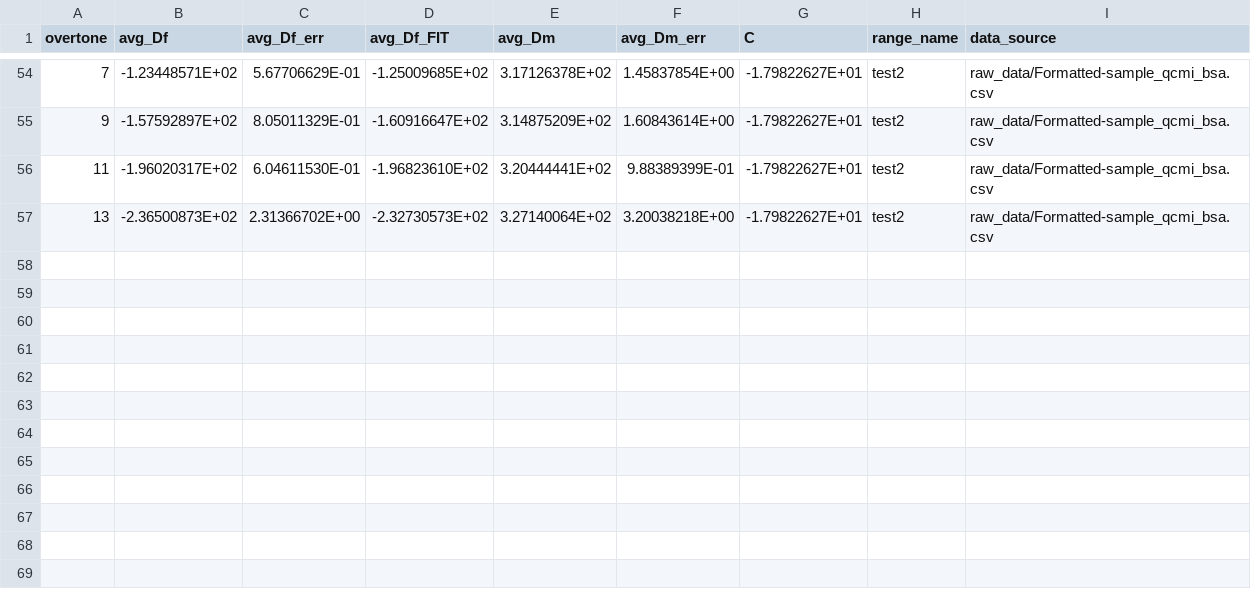
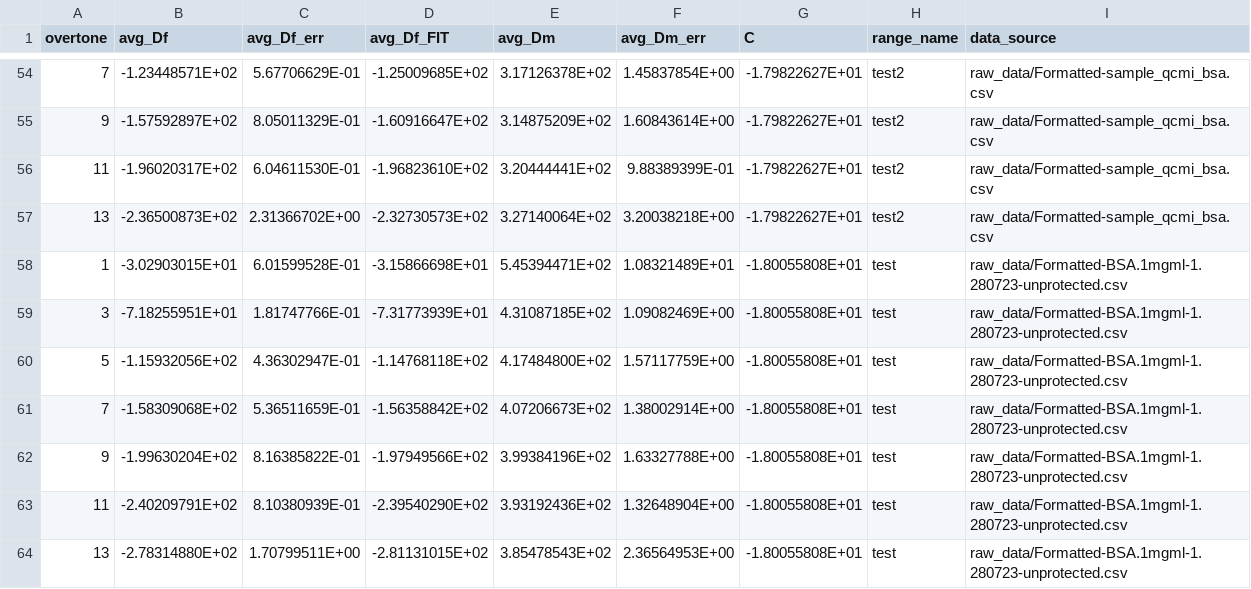
Before and after one commit to b-pardi/pyQCM, a CSV file: selected_ranges/sauerbrey_output.csv, drawn as a sheet; only a part is shown, gaps mark what is left out; the diff names each change by its address in the sheet, - before the commit and + after, or states it on an @@ line.

```diff
--- a/selected_ranges/sauerbrey_output.csv
+++ b/selected_ranges/sauerbrey_output.csv
+row 58: 1 | -3.02903015E+01 | 6.01599528E-01 | -3.15866698E+01 | 5.45394471E+02 | 1.08321489E+01 | -1.80055808E+01 | test | raw_data/Formatted-BSA.1mgml-1.280723-unprotected.csv
+row 59: 3 | -7.18255951E+01 | 1.81747766E-01 | -7.31773939E+01 | 4.31087185E+02 | 1.09082469E+00 | -1.80055808E+01 | test | raw_data/Formatted-BSA.1mgml-1.280723-unprotected.csv
+row 60: 5 | -1.15932056E+02 | 4.36302947E-01 | -1.14768118E+02 | 4.17484800E+02 | 1.57117759E+00 | -1.80055808E+01 | test | raw_data/Formatted-BSA.1mgml-1.280723-unprotected.csv
+row 61: 7 | -1.58309068E+02 | 5.36511659E-01 | -1.56358842E+02 | 4.07206673E+02 | 1.38002914E+00 | -1.80055808E+01 | test | raw_data/Formatted-BSA.1mgml-1.280723-unprotected.csv
+row 62: 9 | -1.99630204E+02 | 8.16385822E-01 | -1.97949566E+02 | 3.99384196E+02 | 1.63327788E+00 | -1.80055808E+01 | test | raw_data/Formatted-BSA.1mgml-1.280723-unprotected.csv
+row 63: 11 | -2.40209791E+02 | 8.10380939E-01 | -2.39540290E+02 | 3.93192436E+02 | 1.32648904E+00 | -1.80055808E+01 | test | raw_data/Formatted-BSA.1mgml-1.280723-unprotected.csv
+row 64: 13 | -2.78314880E+02 | 1.70799511E+00 | -2.81131015E+02 | 3.85478543E+02 | 2.36564953E+00 | -1.80055808E+01 | test | raw_data/Formatted-BSA.1mgml-1.280723-unprotected.csv
```
Also changed, not shown: offset_data/COPY-PASTE_OFFSET_VALUES_HERE.csv, selected_ranges/clean_all_stats_dis.csv, 13 other files.
